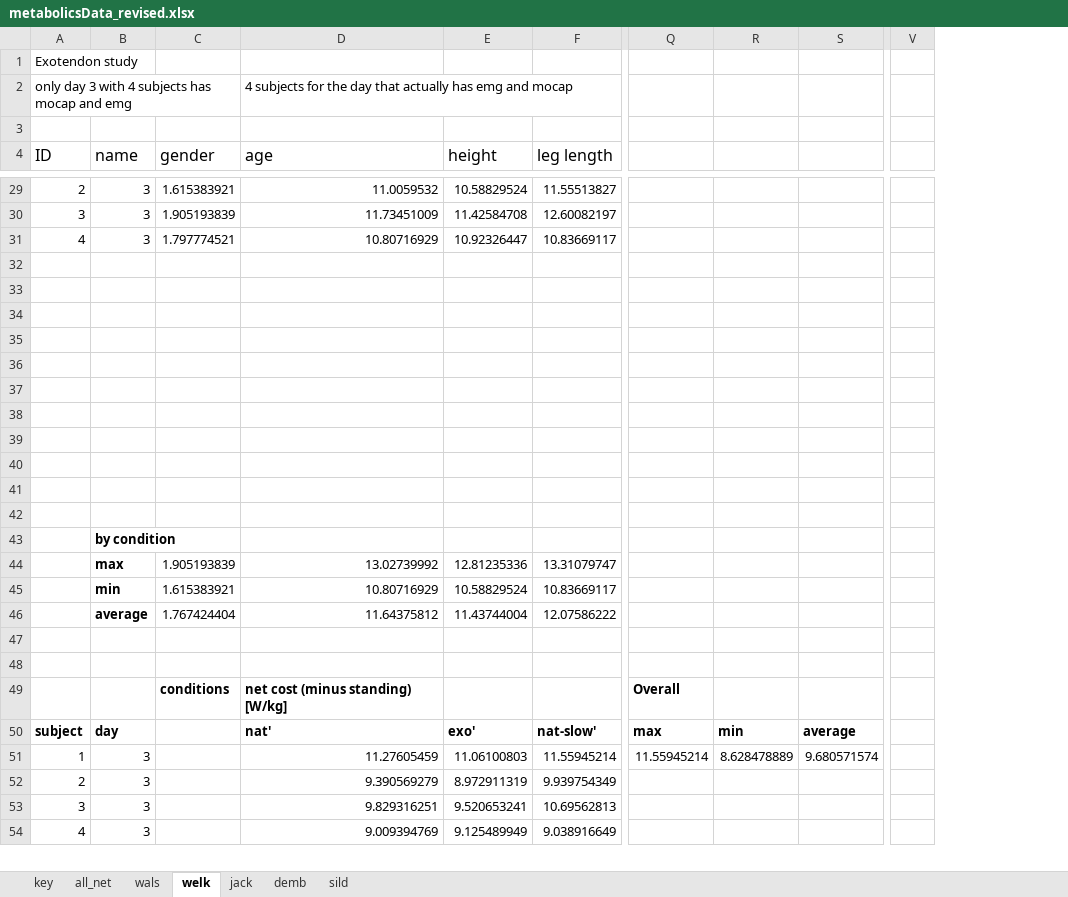
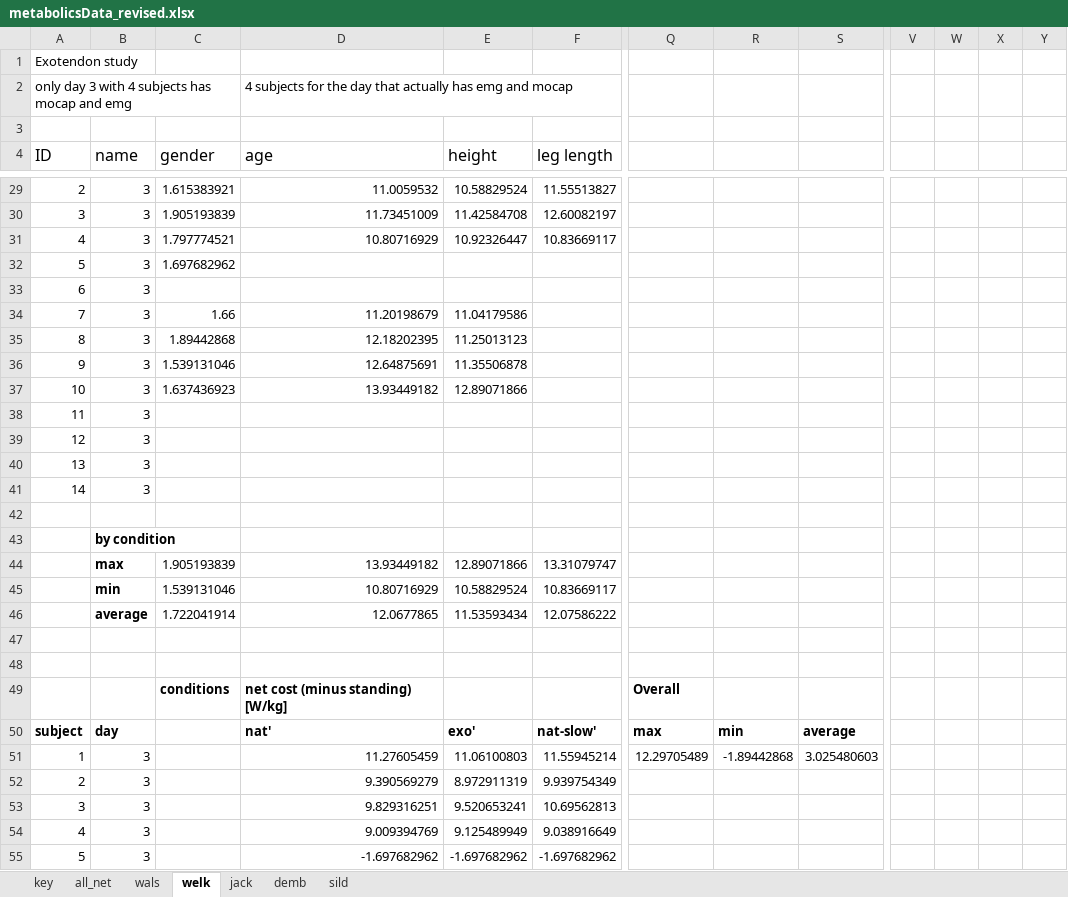
Before and after one commit to stingjp/muscleEnergyModel, an Excel workbook: metabolicsData_revised.xlsx, sheet welk, drawn as a sheet; only a part is shown, gaps mark what is left out; values as stored, in another font and other column widths than the file's, no borders; charts and pictures not drawn; removed rows and columns are numbered as before the commit, all else as after; rows hold the shown columns only; the diff covers the shown part only; the diff names each change by its address in the sheet, - before the commit and + after, or states it on an @@ line.

```diff
--- a/metabolicsData_revised.xlsx (sheet welk)
+++ b/metabolicsData_revised.xlsx (sheet welk)
-column V, empty
+column V, empty
+column W, empty
+column X, empty
+column Y, empty
-row 32: (empty)
+row 32: 5 | 3 | 1.697682962
-row 33: (empty)
+row 33: 6 | 3
-row 34: (empty)
+row 34: 7 | 3 | 1.66 | 11.20198679 | 11.04179586
-row 35: (empty)
+row 35: 8 | 3 | 1.89442868 | 12.18202395 | 11.25013123
-row 36: (empty)
+row 36: 9 | 3 | 1.539131046 | 12.64875691 | 11.35506878
-row 37: (empty)
+row 37: 10 | 3 | 1.637436923 | 13.93449182 | 12.89071866
-row 38: (empty)
+row 38: 11 | 3
-row 39: (empty)
+row 39: 12 | 3
-row 40: (empty)
+row 40: 13 | 3
-row 41: (empty)
+row 41: 14 | 3
-D44 (age): 13.02739992
+D44 (age): 13.93449182
-E44 (height): 12.81235336
+E44 (height): 12.89071866
-C45 (gender): 1.615383921
+C45 (gender): 1.539131046
-C46 (gender): 1.767424404
+C46 (gender): 1.722041914
-D46 (age): 11.64375812
+D46 (age): 12.0677865
-E46 (height): 11.43744004
+E46 (height): 11.53593434
-Q51: 11.55945214
+Q51: 12.29705489
-R51: 8.628478889
+R51: -1.89442868
-S51: 9.680571574
+S51: 3.025480603
+row 55: 5 | 3 |  | -1.697682962 | -1.697682962 | -1.697682962
```
Also changed, not shown: 68 added rows, 9 removed rows, 40 edited cells and cell formats elsewhere in this sheet, formulas that keep their value, charts or pictures.
